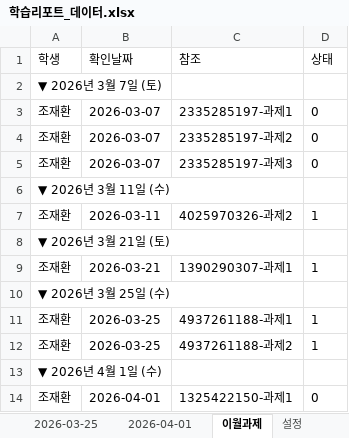
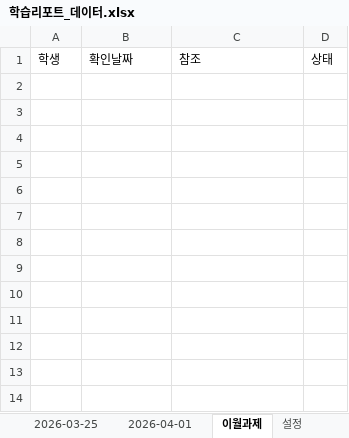
Before and after one commit to chlwnsghk123/report-system, an Excel workbook: 학습리포트_데이터.xlsx, sheet 이월과제, drawn as a sheet; values as stored, in another font and other column widths than the file's, no borders; the diff names each change by its address in the sheet, - before the commit and + after, or states it on an @@ line.

```diff
--- a/학습리포트_데이터.xlsx (sheet 이월과제)
+++ b/학습리포트_데이터.xlsx (sheet 이월과제)
-row 2: ▼ 2026년 3월 7일 (토)
-row 3: 조재환 | 2026-03-07 | 2335285197-과제1 | 0
-row 4: 조재환 | 2026-03-07 | 2335285197-과제2 | 0
-row 5: 조재환 | 2026-03-07 | 2335285197-과제3 | 0
-row 6: ▼ 2026년 3월 11일 (수)
-row 7: 조재환 | 2026-03-11 | 4025970326-과제2 | 1
-row 8: ▼ 2026년 3월 21일 (토)
-row 9: 조재환 | 2026-03-21 | 1390290307-과제1 | 1
-row 10: ▼ 2026년 3월 25일 (수)
-row 11: 조재환 | 2026-03-25 | 4937261188-과제1 | 1
-row 12: 조재환 | 2026-03-25 | 4937261188-과제2 | 1
-row 13: ▼ 2026년 4월 1일 (수)
-row 14: 조재환 | 2026-04-01 | 1325422150-과제1 | 0
```
Also changed, not shown: sheet 수업정보.
